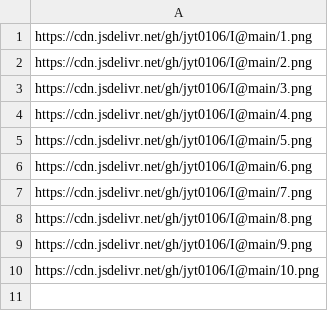
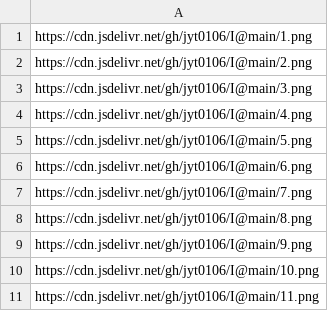
Before and after one commit to jyt0106/my, a CSV file: url.csv, drawn as a sheet.

Commit message:
Update url.csv

```diff
--- a/url.csv
+++ b/url.csv
@@ -10 +10,2 @@ https://cdn.jsdelivr.net/gh/jyt0106/I@main/9.png
 https://cdn.jsdelivr.net/gh/jyt0106/I@main/10.png
+https://cdn.jsdelivr.net/gh/jyt0106/I@main/11.png
```
